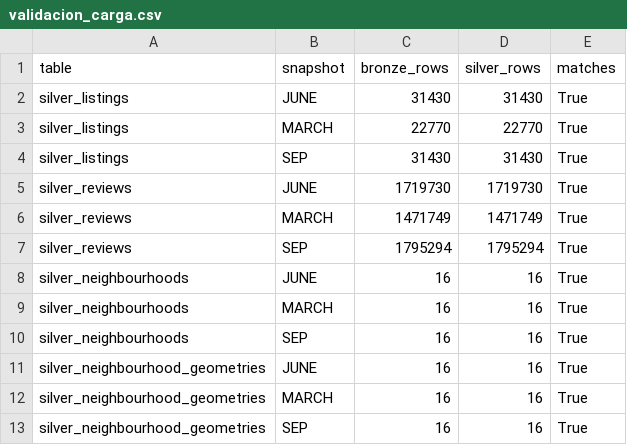
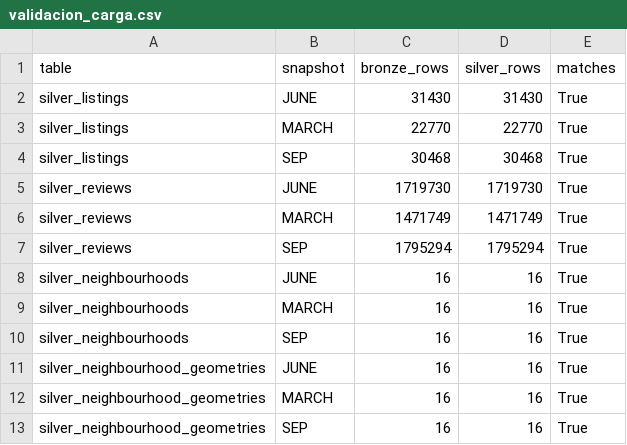
Before and after one commit to antonia-cordova/airbnb-data-lake, a CSV file: data-lake/reportes/validacion_carga.csv, drawn as a sheet.

```diff
--- a/data-lake/reportes/validacion_carga.csv
+++ b/data-lake/reportes/validacion_carga.csv
@@ -3,3 +3,3 @@ silver_listings,JUNE,31430,31430,True
 silver_listings,MARCH,22770,22770,True
-silver_listings,SEP,31430,31430,True
+silver_listings,SEP,30468,30468,True
 silver_reviews,JUNE,1719730,1719730,True
```
Also changed, not shown: data-lake/reportes/bronze/listings/nulos_por_snapshot.csv, data-lake/reportes/bronze/listings/nulos_resumen.csv, 2 other files.
